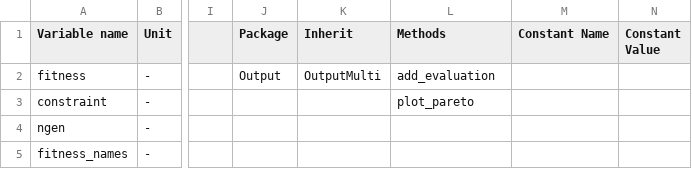
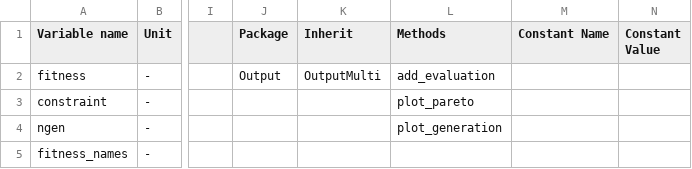
Before and after one commit to Eomys/pyleecan, a CSV file: Generator/ClassesRef/Output/OutputMultiOpti.csv, drawn as a sheet; only a part is shown, gaps mark what is left out; the diff names each change by its address in the sheet, - before the commit and + after, or states it on an @@ line.

Commit message:
[WP] Update plot_pareto and add plot_generation to display fitness values according to the generation number.

```diff
--- a/Generator/ClassesRef/Output/OutputMultiOpti.csv
+++ b/Generator/ClassesRef/Output/OutputMultiOpti.csv
-L4 (Methods): (empty)
+L4 (Methods): plot_generation
```
Also changed, not shown: 3 other files.
